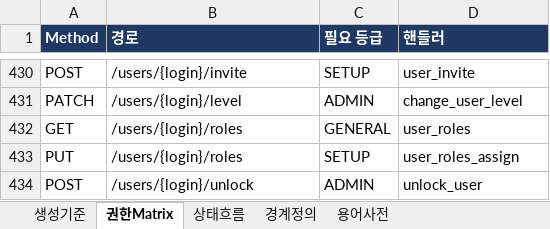
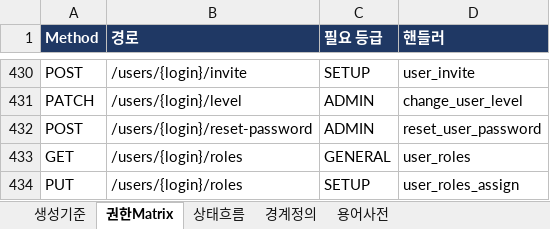
Before and after one commit to fankh/external-projects, an Excel workbook: edim-ai-blueprint/docs/EDIM_거버넌스정의서.xlsx, sheet 권한Matrix, drawn as a sheet; only a part is shown, gaps mark what is left out; the shorter side is filled out with more unchanged rows; values as stored, in another font and other column widths than the file's, no borders; the diff names each change by its address in the sheet, - before the commit and + after, or states it on an @@ line.

Commit message:
9.97: feat(auth): 관리자 비밀번호 재설정 — 복구 경로 부재 해소(임시 비밀번호 발급 + 잠금 동시 해제)
- 종전에는 재설정 수단이 없었다. 본인 변경은 현재 비밀번호를 요구하고 관리자는 잠금 해제만
  가능해, 비밀번호를 잊은 사용자는 DB 직접 수정 외에 복구 방법이 없었다(운영 공백).
- POST /users/{login}/reset-password (ADMIN): 미지정 시 혼동문자 제외 12자 임시 비밀번호 생성,
  LOCKED 계정은 함께 ACTIVE 로 되돌리고 UNLOCK 을 감사에 기록(실패 카운터 기준점 초기화).
  본인 계정은 409 로 거부(현재 비밀번호 확인 흐름을 우회하지 않도록).
  임시 비밀번호는 응답 1회만 반환하고 감사 로그에는 남기지 않는다.
- 사용자·권한 화면에 '비밀번호 재설정' 버튼(확인 대화 후 실행), i18n EN/JA/ZH 2키 추가.
- UPDATE 에 tenant_id 조건 포함(정적 게이트 통과), tsc/유닛/게이트 전량 통과.

```diff
--- a/edim-ai-blueprint/docs/EDIM_거버넌스정의서.xlsx (sheet 권한Matrix)
+++ b/edim-ai-blueprint/docs/EDIM_거버넌스정의서.xlsx (sheet 권한Matrix)
+row 432: POST | /users/{login}/reset-password | ADMIN | reset_user_password
```
Also changed, not shown: 6 other files.
